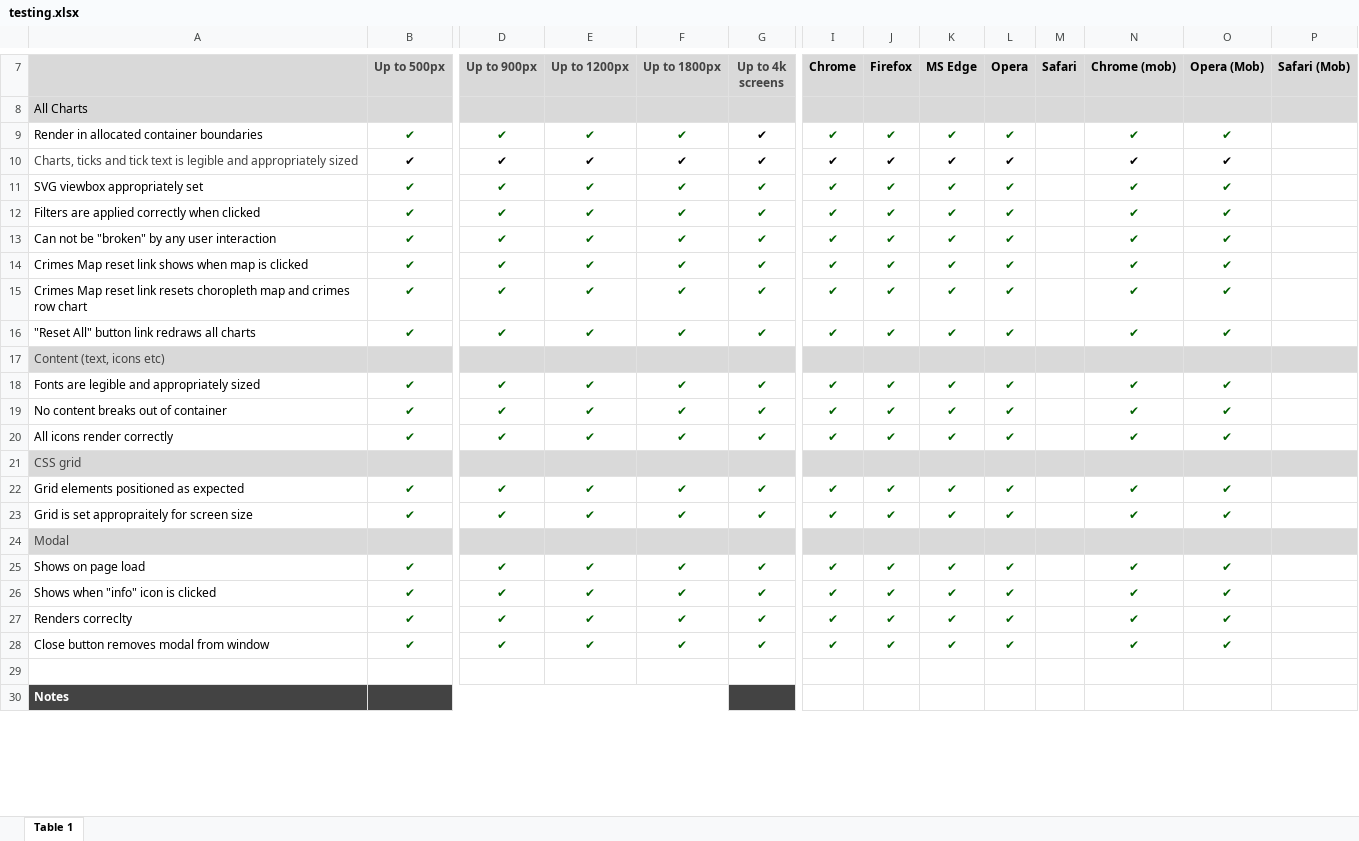
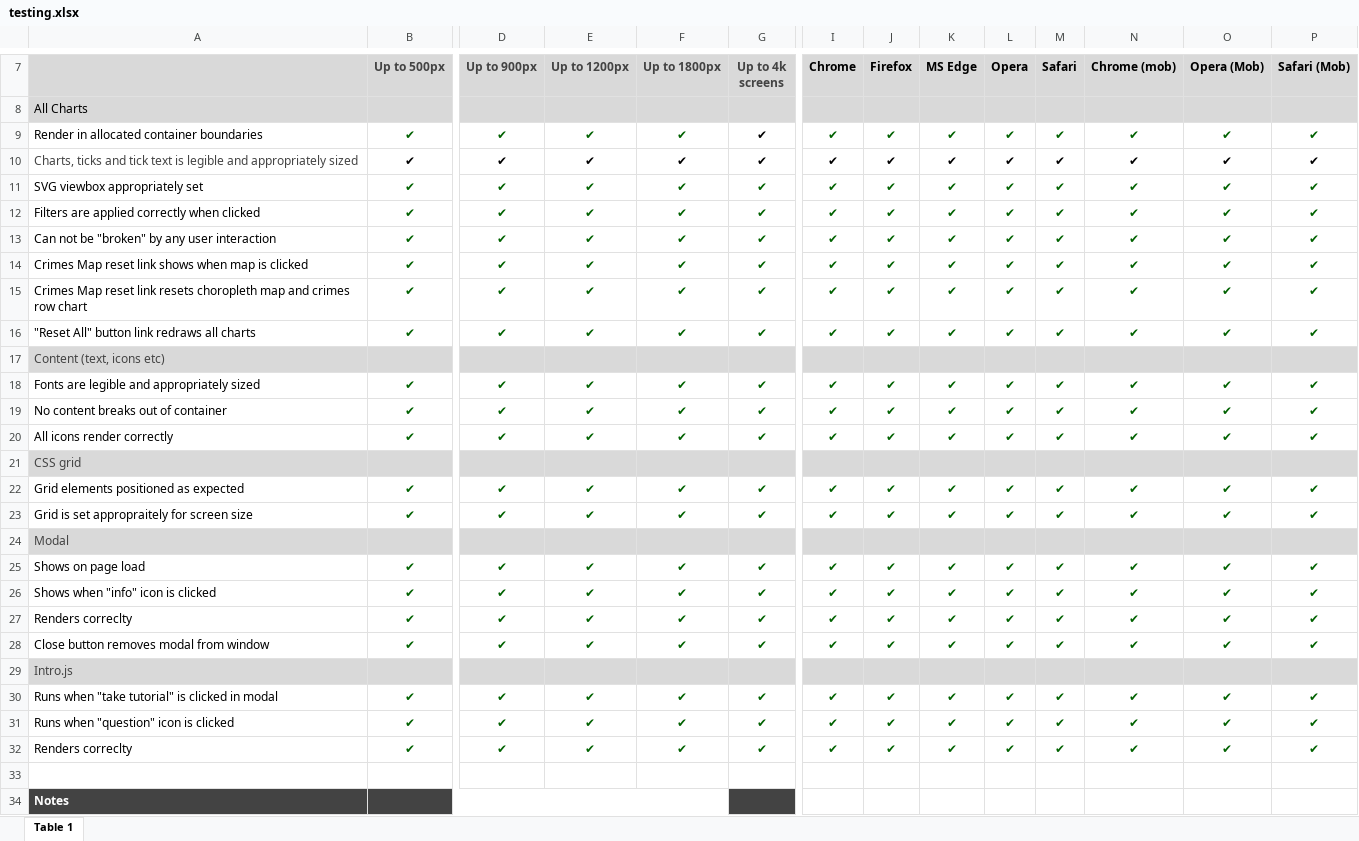
Before and after one commit to gitbush/london-boroughs, an Excel workbook: docs/testing.xlsx, sheet Table 1, drawn as a sheet; only a part is shown, gaps mark what is left out; values as stored, in another font and other column widths than the file's, no borders; rows hold the shown columns only; the diff names each change by its address in the sheet, - before the commit and + after, or states it on an @@ line.

Commit message:
Update readme.md and tesing matrix
Elaborate on deployment, testing and features sections
of the readme.md to provide a more in depth documentation.

```diff
--- a/docs/testing.xlsx (sheet Table 1)
+++ b/docs/testing.xlsx (sheet Table 1)
-M9:M16 (Safari): (empty)
+M9:M16 (Safari): ✔
-P9:P16 (Safari (Mob)): (empty)
+P9:P16 (Safari (Mob)): ✔
-M18:M20 (Safari): (empty)
+M18:M20 (Safari): ✔
-P18:P20 (Safari (Mob)): (empty)
+P18:P20 (Safari (Mob)): ✔
-M22:M23 (Safari): (empty)
+M22:M23 (Safari): ✔
-P22:P23 (Safari (Mob)): (empty)
+P22:P23 (Safari (Mob)): ✔
-M25:M28 (Safari): (empty)
+M25:M28 (Safari): ✔
-P25:P28 (Safari (Mob)): (empty)
+P25:P28 (Safari (Mob)): ✔
+row 29: Intro.js
+row 30: Runs when "take tutorial" is clicked in modal | ✔ | ✔ | ✔ | ✔ | ✔ | ✔ | ✔ | ✔ | ✔ | ✔ | ✔ | ✔ | ✔
+row 31: Runs when "question" icon is clicked | ✔ | ✔ | ✔ | ✔ | ✔ | ✔ | ✔ | ✔ | ✔ | ✔ | ✔ | ✔ | ✔
+row 32: Renders correclty | ✔ | ✔ | ✔ | ✔ | ✔ | ✔ | ✔ | ✔ | ✔ | ✔ | ✔ | ✔ | ✔
```
Also changed, not shown: 1 other file.
